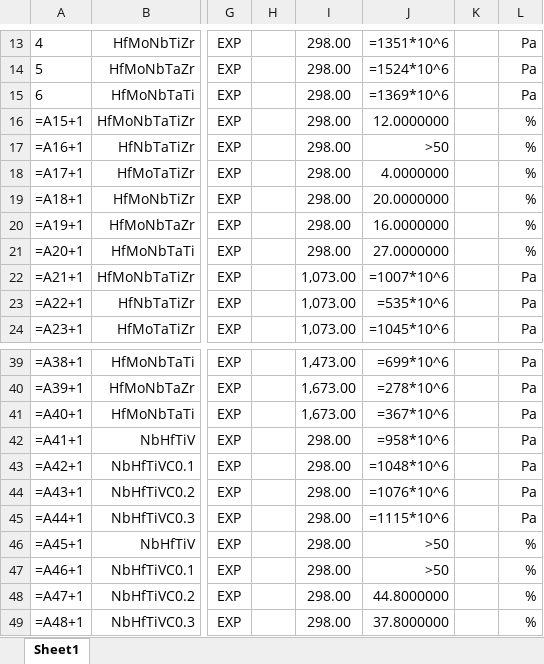
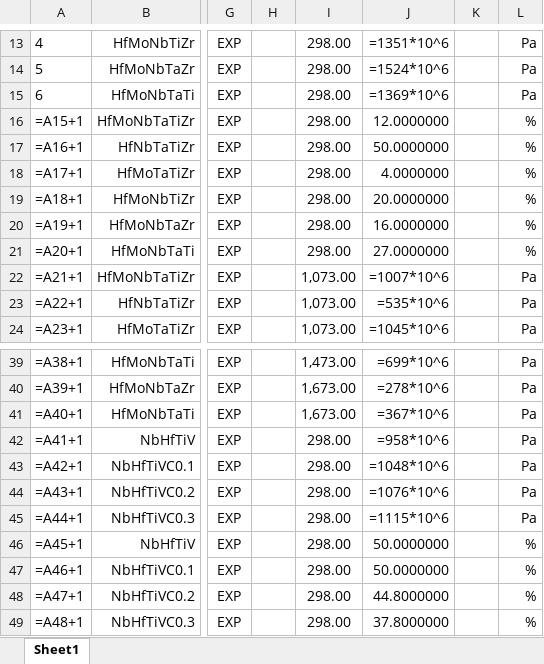
Before and after one commit to dovahkiin0022/ULTERA-contribute, an Excel workbook: carbide_expansion_april2024.xlsx, sheet Sheet1, drawn as a sheet; only a part is shown, gaps mark what is left out; values as stored, in another font and other column widths than the file's, no borders; formulas without a stored value are shown as written; the diff names each change by its address in the sheet, - before the commit and + after, or states it on an @@ line.

Commit message:
minor changes to readme and the excel file

```diff
--- a/carbide_expansion_april2024.xlsx (sheet Sheet1)
+++ b/carbide_expansion_april2024.xlsx (sheet Sheet1)
-J17: >50
+J17: 50.0000000
-J46:J47: >50
+J46:J47: 50.0000000
```
Also changed, not shown: 1 other file.
